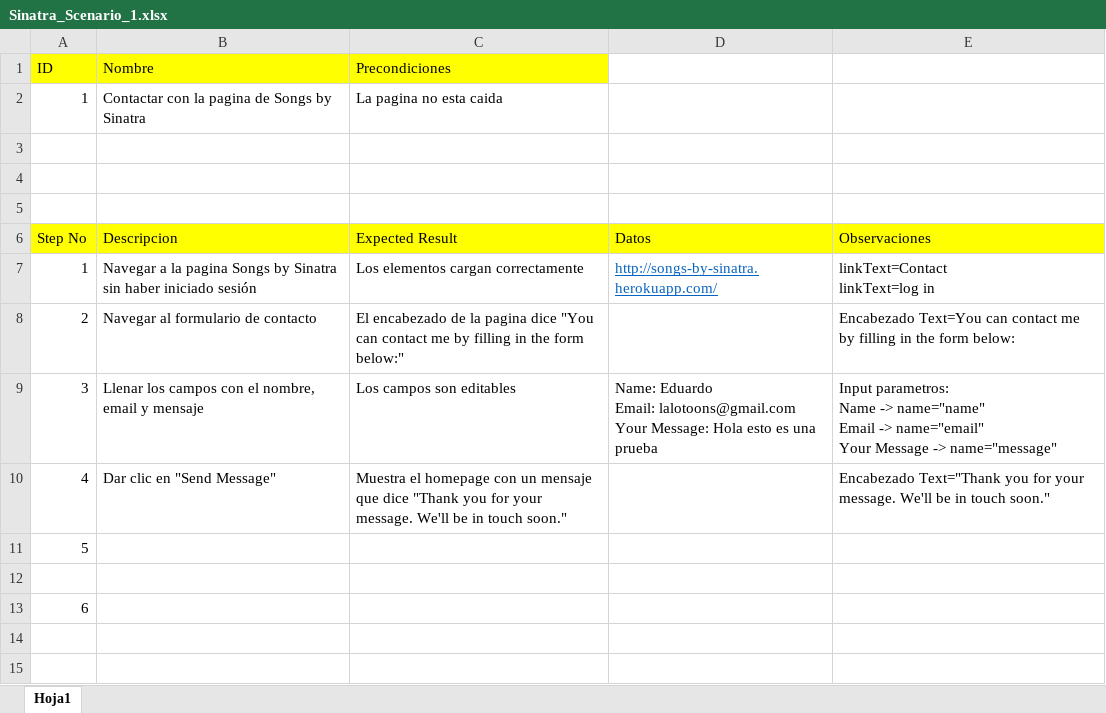
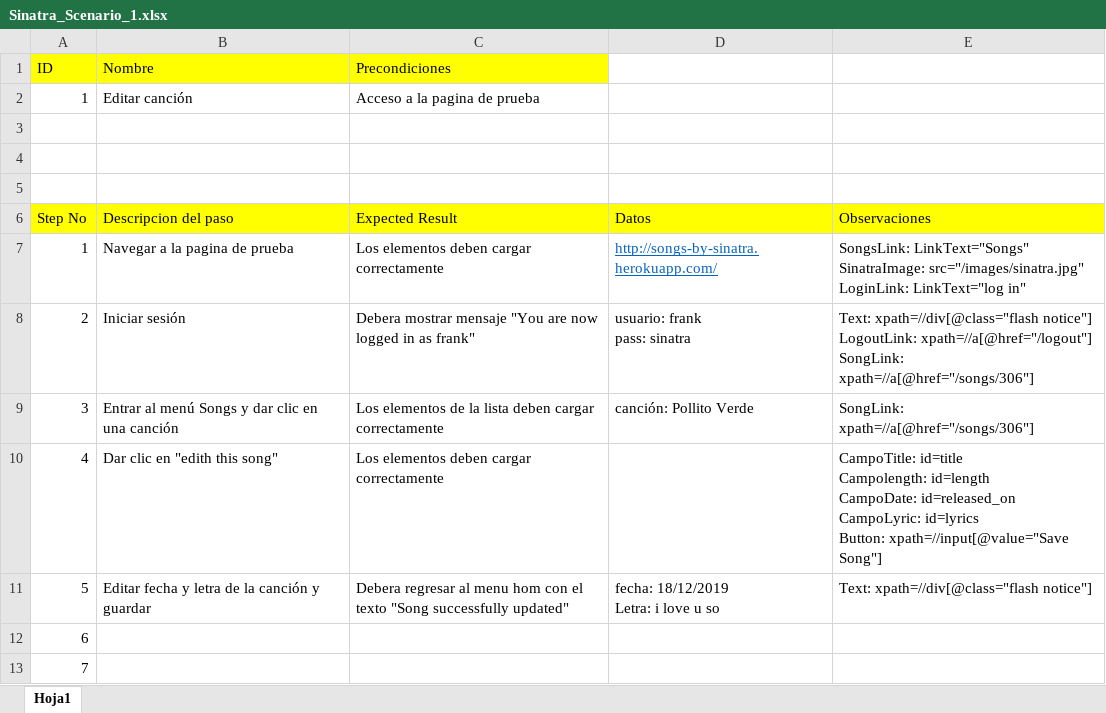
Before and after one commit to esandovalrubio/intro_automation, an Excel workbook: tareas/Sinatra_Scenario_1.xlsx, sheet Hoja1, drawn as a sheet; values as stored, in another font and other column widths than the file's, no borders; removed rows and columns are numbered as before the commit, all else as after; ↵ is a line break in a cell; the diff names each change by its address in the sheet, - before the commit and + after, or states it on an @@ line.

```diff
--- a/tareas/Sinatra_Scenario_1.xlsx (sheet Hoja1)
+++ b/tareas/Sinatra_Scenario_1.xlsx (sheet Hoja1)
-B2 (Nombre): Contactar con la pagina de Songs by Sinatra
+B2 (Nombre): Editar canción
-C2 (Precondiciones): La pagina no esta caida
+C2 (Precondiciones): Acceso a la pagina de prueba
-B6 (Nombre): Descripcion
+B6 (Nombre): Descripcion del paso
-B7 (Nombre): …la pagina Songs by Sinatra sin haber iniciado sesión
+B7 (Nombre): …la pagina de prueba
-C7 (Precondiciones): Los elementos cargan correctamente
+C7 (Precondiciones): Los elementos deben cargar correctamente
-E7: linkText=Contact ↵ linkText=log in
+E7: SongsLink: LinkText="Songs" ↵ SinatraImage: src="/images/sinatra.jpg" ↵ LoginLink: LinkText="log in"
-B8 (Nombre): Navegar al formulario de contacto
+B8 (Nombre): Iniciar sesión
-C8 (Precondiciones): El encabezado de la pagina dice "You can contact me by filling in the form below:"
+C8 (Precondiciones): Debera mostrar mensaje "You are now logged in as frank"
-D8: (empty)
+D8: usuario: frank ↵ pass: sinatra
-E8: Encabezado Text=You can contact me by filling in the form below:
+E8: Text: xpath=//div[@class="flash notice"] ↵ LogoutLink: xpath=//a[@href="/logout"] ↵ SongLink: xpath=//a[@href="/songs/306"]
-B9 (Nombre): Llenar los campos con el nombre, email y mensaje
+B9 (Nombre): Entrar al menú Songs y dar clic en una canción
-C9 (Precondiciones): Los campos son editables
+C9 (Precondiciones): Los elementos de la lista deben cargar correctamente
-D9: Name: Eduardo ↵ Email: lalotoons@gmail.com ↵ Your Message: Hola esto es una prueba
+D9: canción: Pollito Verde
-E9: Input parametros: ↵ Name -> name="name" ↵ Email -> name="email" ↵ Your Message -> name="message"
+E9: SongLink: xpath=//a[@href="/songs/306"]
-B10 (Nombre): Dar clic en "Send Message"
+B10 (Nombre): Dar clic en "edith this song"
-C10 (Precondiciones): Muestra el homepage con un mensaje que dice "Thank you for your message. We'll be in touch soon."
+C10 (Precondiciones): Los elementos deben cargar correctamente
-E10: Encabezado Text="Thank you for your message. We'll be in touch soon."
+E10: CampoTitle: id=title ↵ Campolength: id=length ↵ CampoDate: id=released_on ↵ CampoLyric: id=lyrics ↵ Button: xpath=//input[@value="Save Song"]
-row 11: 5
-row 11: (empty)
+row 11: 5 | Editar fecha y letra de la canción y guardar | Debera regresar al menu hom con el texto "Song successfully updated" | fecha: 18/12/2019 ↵ Letra: i love u so | Text: xpath=//div[@class="flash notice"]
+row 13: 7
```
Also changed, not shown: 1 other file.
